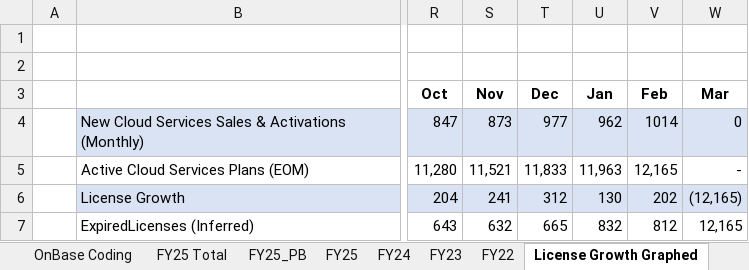
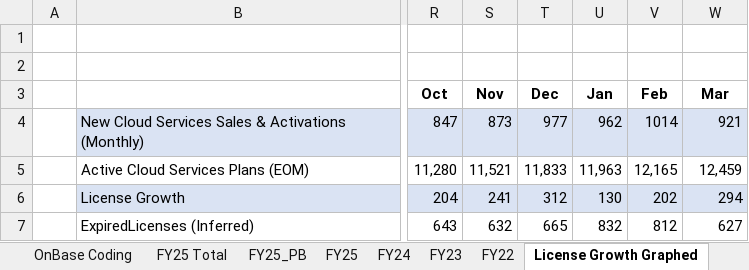
Before and after one commit to vishwasdaikin/SkyportHome, an Excel workbook: Test.xlsx, sheet License Growth Graphed, drawn as a sheet; only a part is shown, gaps mark what is left out; values as stored, in another font and other column widths than the file's, no borders; charts and pictures not drawn; the diff names each change by its address in the sheet, - before the commit and + after, or states it on an @@ line.

```diff
--- a/Test.xlsx (sheet License Growth Graphed)
+++ b/Test.xlsx (sheet License Growth Graphed)
-W4: 0
+W4: 921
-W5: -
+W5: 12,459
-W6: (12,165)
+W6: 294
-W7: 12,165
+W7: 627
```
Also changed, not shown: sheet FY25, sheet AWS Cost Graphed, 10 other files.
